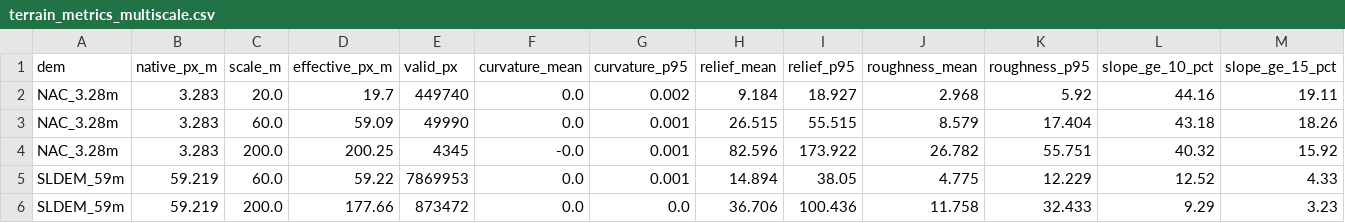
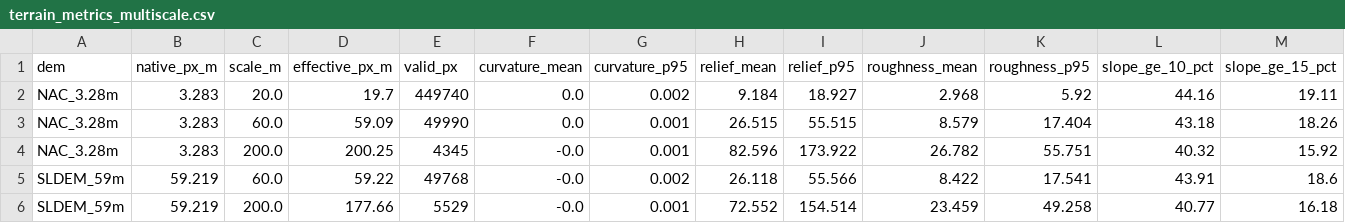
Before and after one commit to bismiallah2077-svg/LunarSafeMap, a CSV file: outputs/week5/terrain_metrics_multiscale.csv, drawn as a sheet; only a part is shown; removed rows and columns are numbered as before the commit, all else as after; rows hold the shown columns only; the diff names each change by its address in the sheet, - before the commit and + after, or states it on an @@ line.

Commit message:
week5: slope threshold crossings, multi-scale terrain metrics, 1-5 week review
- slope fields agree at matched resolution (median -0.05 deg, MAE 1.58 deg) but SLDEM misses 11.4/16.9/31.1 percent of the terrain steeper than 10/15/20 deg

- multi-scale metrics at 20/60/200 m: the fraction steeper than 20 deg falls from 2.8 percent to 1.6 percent as the DEM coarsens

- affine residual model improves RMSE by only 2.8 percent: no scale/rotation misregistration

- docs: docs/progress_review_weeks1_5.md (plan vs actual, downloads, sites, tools, scripts, outputs, conclusions); manual updated with the SPICE kernel recipe and resume instructions

```diff
--- a/outputs/week5/terrain_metrics_multiscale.csv
+++ b/outputs/week5/terrain_metrics_multiscale.csv
-row 5: SLDEM_59m | 59.219 | 60.0 | 59.22 | 7869953 | 0.0 | 0.001 | 14.894 | 38.05 | 4.775 | 12.229 | 12.52 | 4.33
-row 6: SLDEM_59m | 59.219 | 200.0 | 177.66 | 873472 | 0.0 | 0.0 | 36.706 | 100.436 | 11.758 | 32.433 | 9.29 | 3.23
+row 5: SLDEM_59m | 59.219 | 60.0 | 59.22 | 49768 | -0.0 | 0.002 | 26.118 | 55.566 | 8.422 | 17.541 | 43.91 | 18.6
+row 6: SLDEM_59m | 59.219 | 200.0 | 177.66 | 5529 | -0.0 | 0.001 | 72.552 | 154.514 | 23.459 | 49.258 | 40.77 | 16.18
```
Also changed, not shown: 1 other file.
